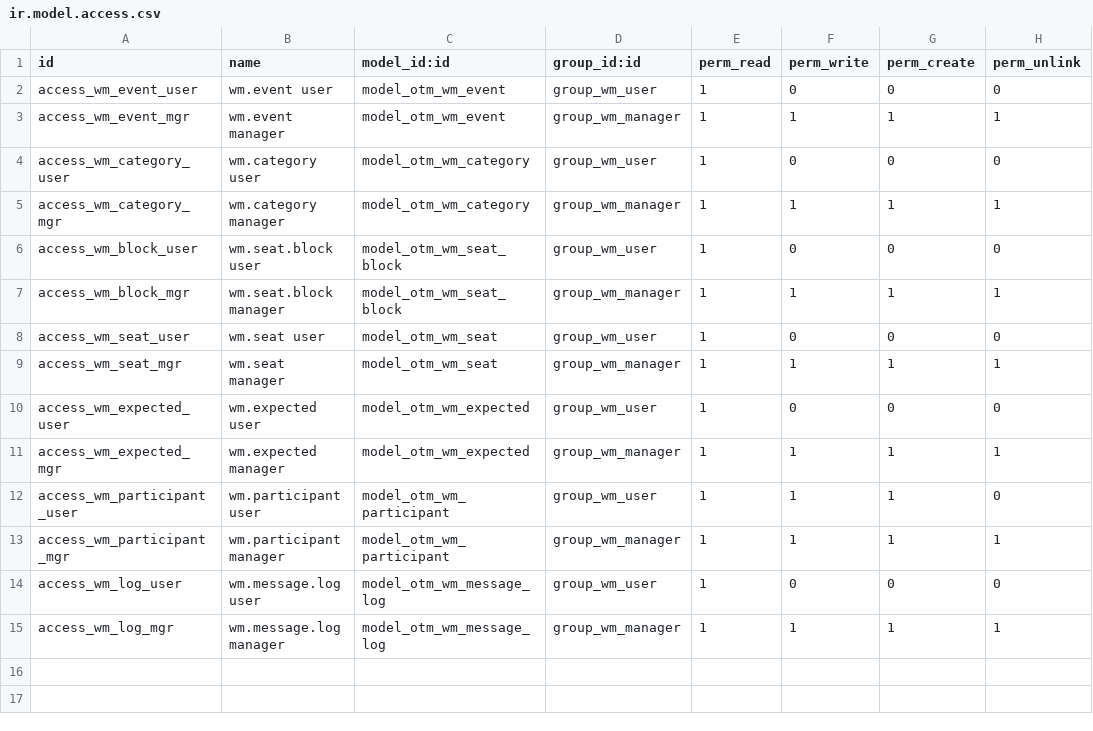
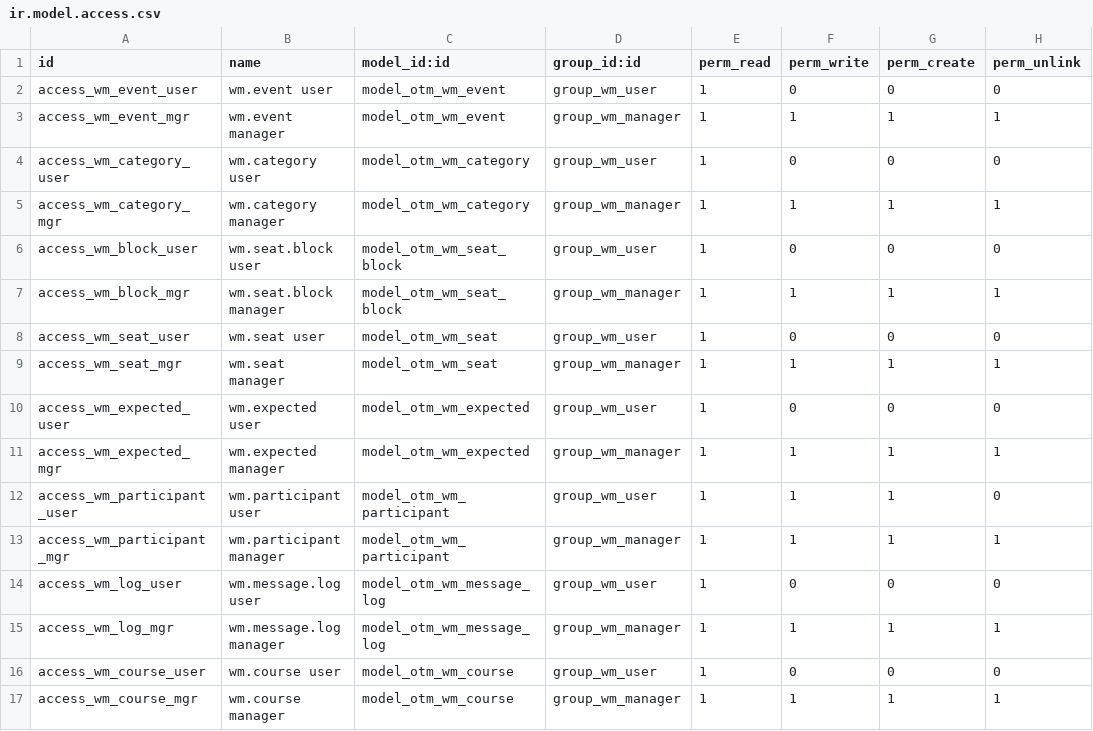
Before and after one commit to otomatercom-cloud/winners-meet, a CSV file: otm_winners_meet/security/ir.model.access.csv, drawn as a sheet; the diff names each change by its address in the sheet, - before the commit and + after, or states it on an @@ line.

Commit message:
course

```diff
--- a/otm_winners_meet/security/ir.model.access.csv
+++ b/otm_winners_meet/security/ir.model.access.csv
+row 16: access_wm_course_user | wm.course user | model_otm_wm_course | group_wm_user | 1 | 0 | 0 | 0
+row 17: access_wm_course_mgr | wm.course manager | model_otm_wm_course | group_wm_manager | 1 | 1 | 1 | 1
```
Also changed, not shown: 15 other files.
